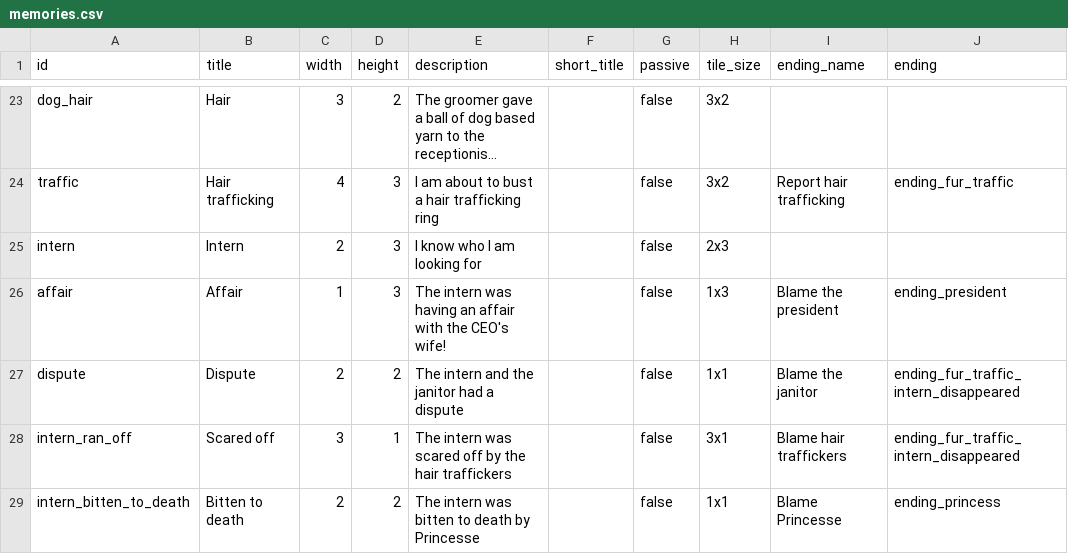
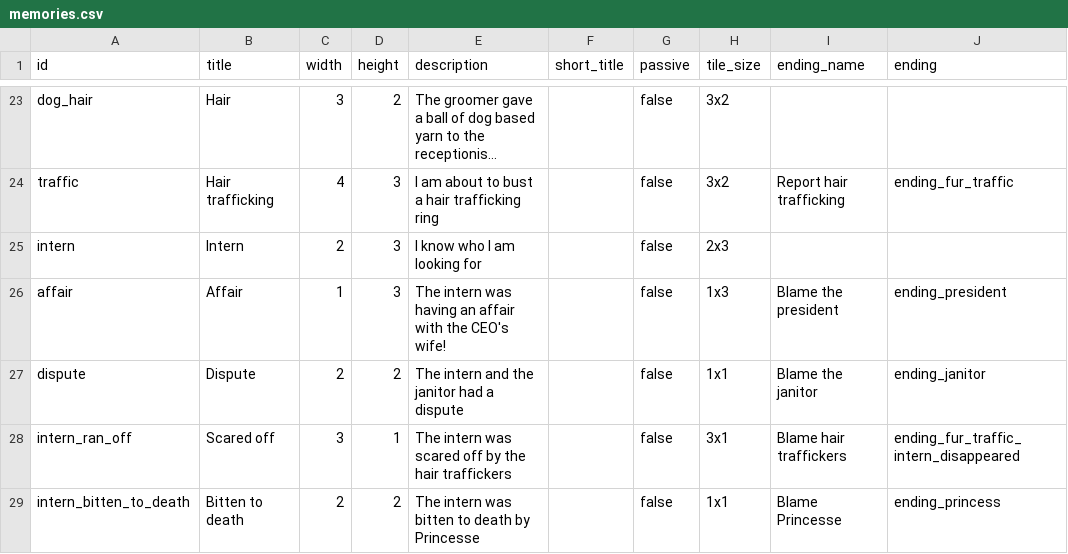
Before and after one commit to pop123123123/LD-54, a CSV file: data/memories.csv, drawn as a sheet; only a part is shown, gaps mark what is left out; long unchanged cells end in ….

```diff
--- a/data/memories.csv
+++ b/data/memories.csv
@@ -26,3 +26,3 @@ intern,Intern,2,3,I know who I am looking for,,false,2x3,,
 affair,Affair,1,3,The intern was having an affair with the CEO's wife!,,false,1x3,Blame the president,ending_president
-dispute,Dispute,2,2,The intern and the janitor had a dispute,,false,1x1,Blame the janitor,ending_fur_traffic_intern_disappeared
+dispute,Dispute,2,2,The intern and the janitor had a dispute,,false,1x1,Blame the janitor,ending_janitor
 intern_ran_off,Scared off,3,1,The intern was scared off by the hair traffickers,,false,3x1,Blame hair traffickers,ending_fur_traffic_intern_disappeared
```
Also changed, not shown: data/timelines.csv, 4 other files.
